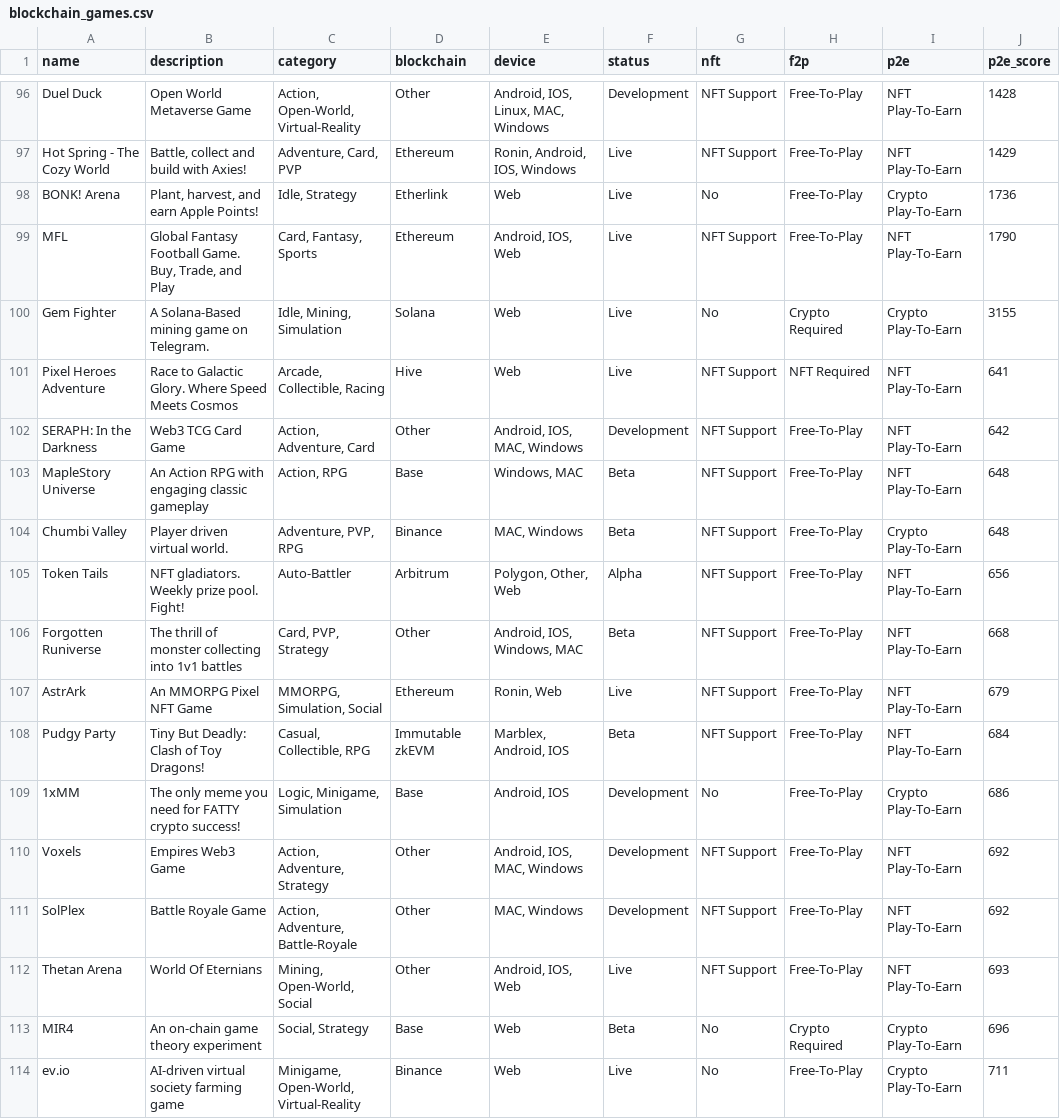
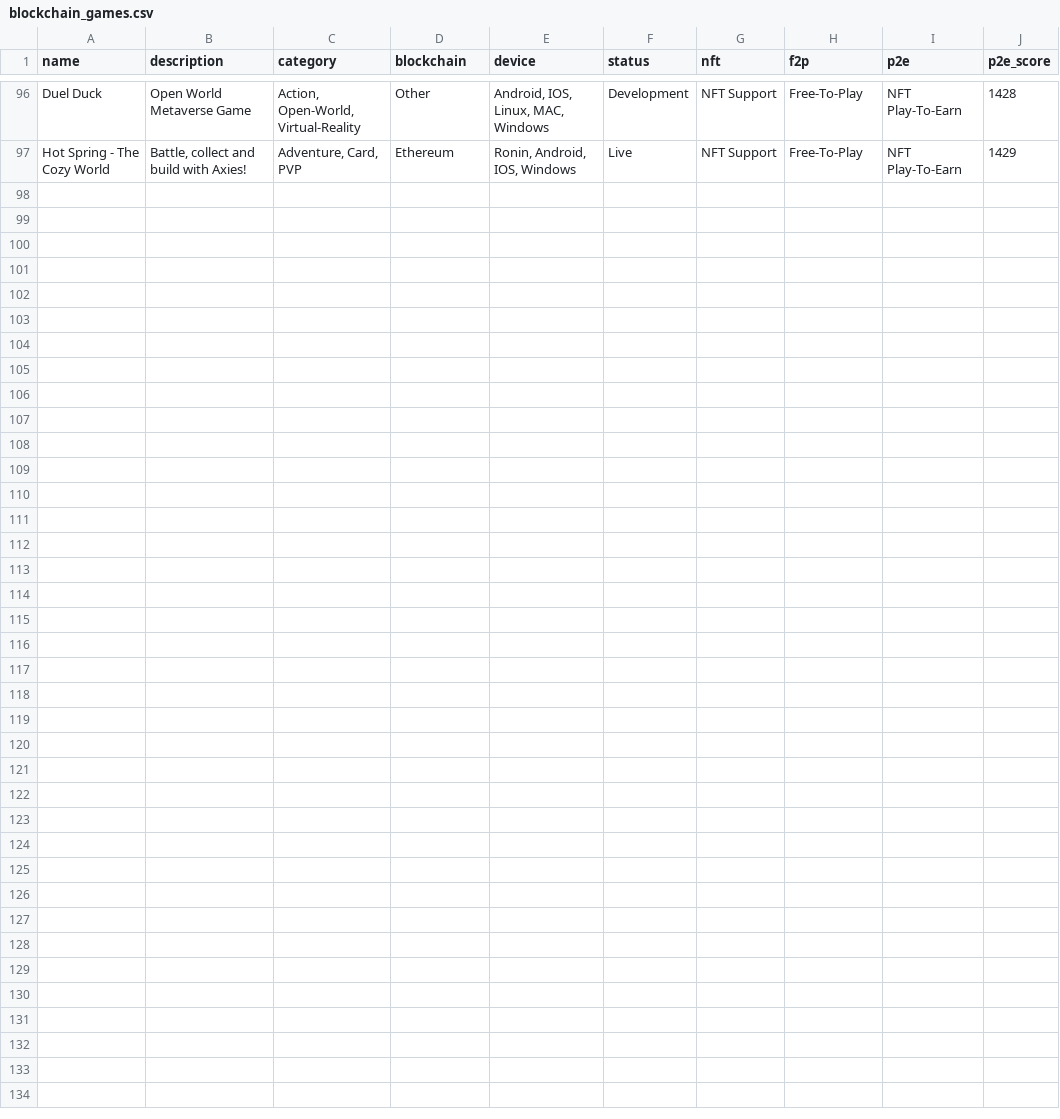
Before and after one commit to AmarAbbas123/People-lookup, a CSV file: blockchain_games.csv, drawn as a sheet; only a part is shown, gaps mark what is left out.

```diff
--- a/blockchain_games.csv
+++ b/blockchain_games.csv
@@ -97,18 +97 @@ Duel Duck,Open World Metaverse Game,"Action, Open-World, Virtual-Reality",Other,
 Hot Spring - The Cozy World,"Battle, collect and build with Axies!","Adventure, Card, PVP",Ethereum,"Ronin, Android, IOS, Windows",Live,NFT Support,Free-To-Play,NFT Play-To-Earn,1429
-BONK! Arena,"Plant, harvest, and earn Apple Points!","Idle, Strategy",Etherlink,Web,Live,No,Free-To-Play,Crypto Play-To-Earn,1736
-MFL,"Global Fantasy Football Game. Buy, Trade, and Play","Card, Fantasy, Sports",Ethereum,"Android, IOS, Web",Live,NFT Support,Free-To-Play,NFT Play-To-Earn,1790
-Gem Fighter,A Solana-Based mining game on Telegram.,"Idle, Mining, Simulation",Solana,Web,Live,No,Crypto Required,Crypto Play-To-Earn,3155
-Pixel Heroes Adventure,Race to Galactic Glory. Where Speed Meets Cosmos,"Arcade, Collectible, Racing",Hive,Web,Live,NFT Support,NFT Required,NFT Play-To-Earn,641
-SERAPH: In the Darkness,Web3 TCG Card Game,"Action, Adventure, Card",Other,"Android, IOS, MAC, Windows",Development,NFT Support,Free-To-Play,NFT Play-To-Earn,642
-MapleStory Universe,An Action RPG with engaging classic gameplay,"Action, RPG",Base,"Windows, MAC",Beta,NFT Support,Free-To-Play,NFT Play-To-Earn,648
-Chumbi Valley,Player driven virtual world.,"Adventure, PVP, RPG",Binance,"MAC, Windows",Beta,NFT Support,Free-To-Play,Crypto Play-To-Earn,648
-Token Tails,NFT gladiators. Weekly prize pool. Fight!,Auto-Battler,Arbitrum,"Polygon, Other, Web",Alpha,NFT Support,Free-To-Play,NFT Play-To-Earn,656
-Forgotten Runiverse,The thrill of monster collecting into 1v1 battles,"Card, PVP, Strategy",Other,"Android, IOS, Windows, MAC",Beta,NFT Support,Free-To-Play,NFT Play-To-Earn,668
-AstrArk,An MMORPG Pixel NFT Game,"MMORPG, Simulation, Social",Ethereum,"Ronin, Web",Live,NFT Support,Free-To-Play,NFT Play-To-Earn,679
-Pudgy Party,Tiny But Deadly: Clash of Toy Dragons!,"Casual, Collectible, RPG",Immutable zkEVM,"Marblex, Android, IOS",Beta,NFT Support,Free-To-Play,NFT Play-To-Earn,684
-1xMM,The only meme you need for FATTY crypto success!,"Logic, Minigame, Simulation",Base,"Android, IOS",Development,No,Free-To-Play,Crypto Play-To-Earn,686
-Voxels,Empires Web3 Game,"Action, Adventure, Strategy",Other,"Android, IOS, MAC, Windows",Development,NFT Support,Free-To-Play,NFT Play-To-Earn,692
-SolPlex,Battle Royale Game,"Action, Adventure, Battle-Royale",Other,"MAC, Windows",Development,NFT Support,Free-To-Play,NFT Play-To-Earn,692
-Thetan Arena,World Of Eternians,"Mining, Open-World, Social",Other,"Android, IOS, Web",Live,NFT Support,Free-To-Play,NFT Play-To-Earn,693
-MIR4,An on-chain game theory experiment,"Social, Strategy",Base,Web,Beta,No,Crypto Required,Crypto Play-To-Earn,696
-ev.io,AI-driven virtual society farming game,"Minigame, Open-World, Virtual-Reality",Binance,Web,Live,No,Free-To-Play,Crypto Play-To-Earn,711
```
Also changed, not shown: 1 other file.
